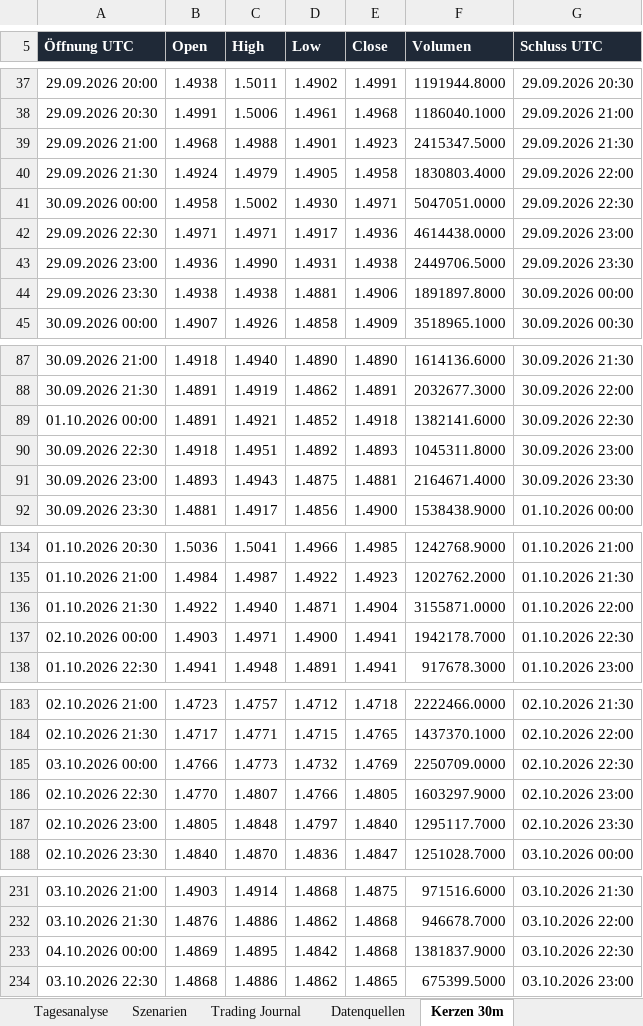
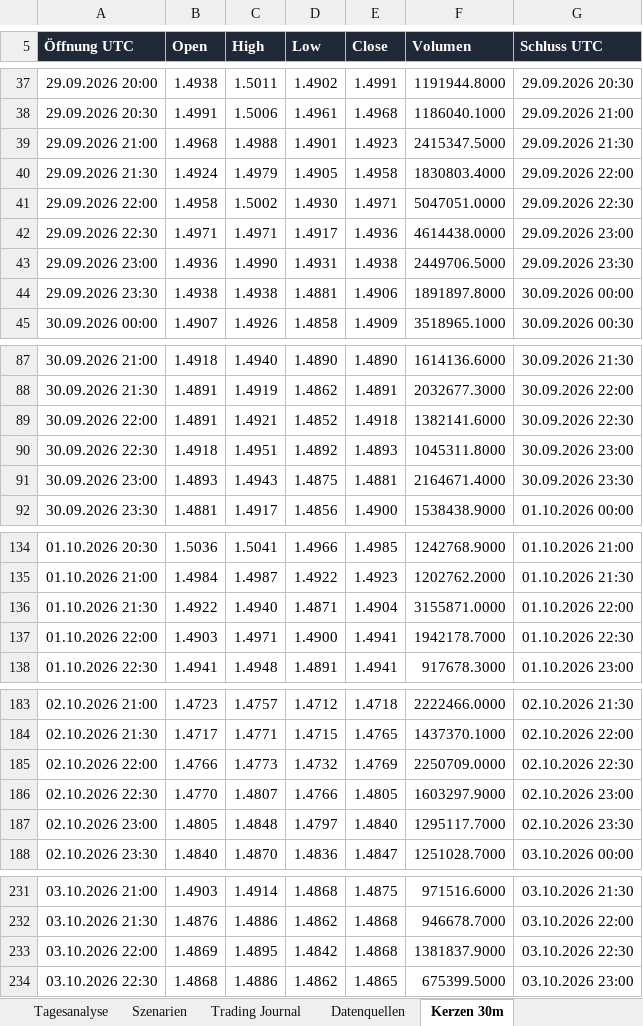
Before and after one commit to z28dgd8phw-cyber/crypto-dashboard, an Excel workbook: downloads/XRP_Tagesbericht_2026-10-05.xlsx, sheet Kerzen 30m, drawn as a sheet; only a part is shown, gaps mark what is left out; values as stored, in another font and other column widths than the file's, no borders; the diff covers the shown part only; the diff names each change by its address in the sheet, - before the commit and + after, or states it on an @@ line.

Commit message:
Use sortable Excel dates with explicit Berlin and UTC display formats

```diff
--- a/downloads/XRP_Tagesbericht_2026-10-05.xlsx (sheet Kerzen 30m)
+++ b/downloads/XRP_Tagesbericht_2026-10-05.xlsx (sheet Kerzen 30m)
-A41 (Öffnung UTC): 30.09.2026 00:00
+A41 (Öffnung UTC): 29.09.2026 22:00
-A89 (Öffnung UTC): 01.10.2026 00:00
+A89 (Öffnung UTC): 30.09.2026 22:00
-A137 (Öffnung UTC): 02.10.2026 00:00
+A137 (Öffnung UTC): 01.10.2026 22:00
-A185 (Öffnung UTC): 03.10.2026 00:00
+A185 (Öffnung UTC): 02.10.2026 22:00
-A233 (Öffnung UTC): 04.10.2026 00:00
+A233 (Öffnung UTC): 03.10.2026 22:00
```
Also changed, not shown: 1 edited cell elsewhere in this sheet, downloads/BTC_Tagesbericht_2026-10-05.xlsx.
